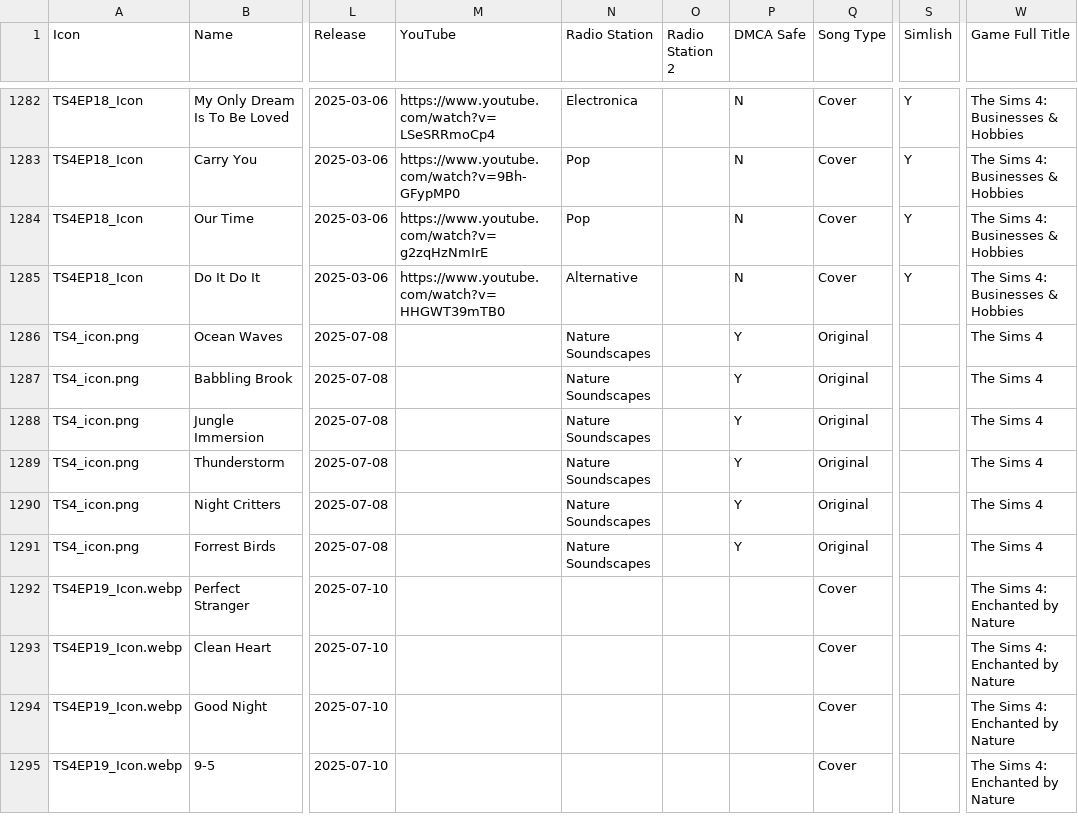
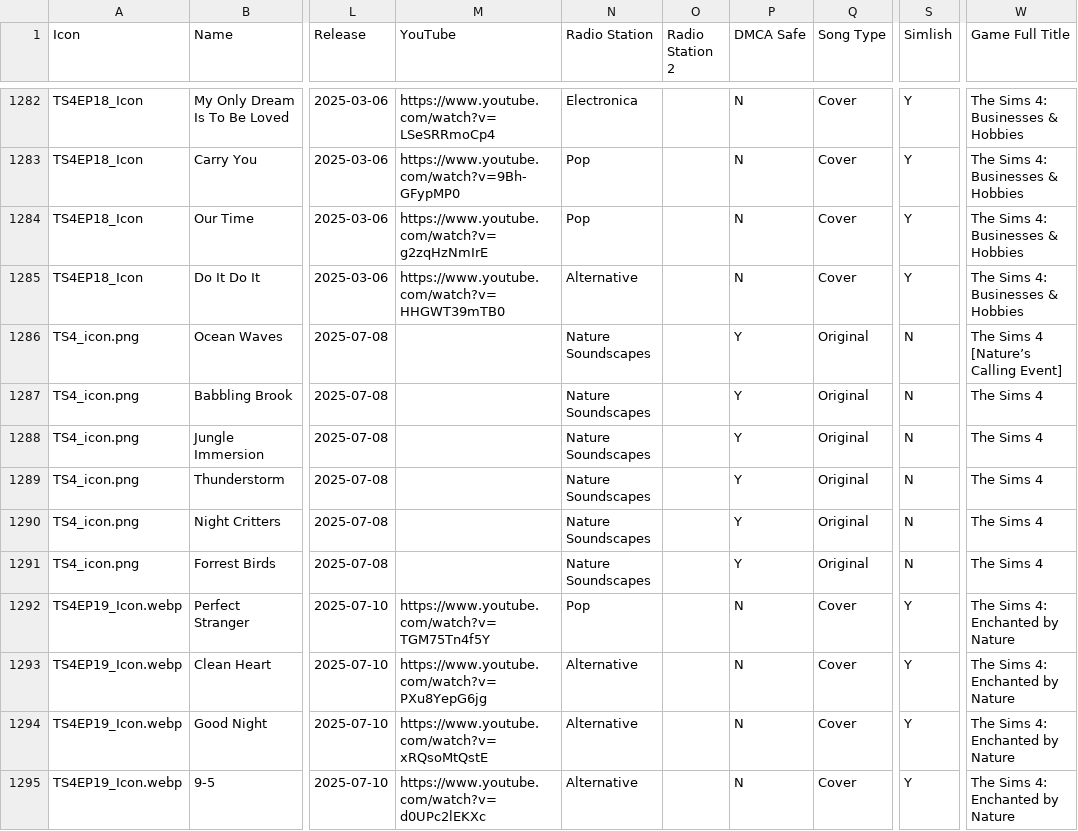
Before and after one commit to dyzancorn/SimsRadioDataTest, a CSV file: Sims Radio Music.csv, drawn as a sheet; only a part is shown, gaps mark what is left out; the diff covers the shown part only; the diff names each change by its address in the sheet, - before the commit and + after, or states it on an @@ line.

Commit message:
Add files via upload

```diff
--- a/Sims Radio Music.csv
+++ b/Sims Radio Music.csv
-S1286:S1291 (Simlish): (empty)
+S1286:S1291 (Simlish): N
-W1286 (Game Full Title): The Sims 4
+W1286 (Game Full Title): The Sims 4 [Nature’s Calling Event]
-M1292 (YouTube): (empty)
+M1292 (YouTube): https://www.youtube.com/watch?v=TGM75Tn4f5Y
-N1292 (Radio Station): (empty)
+N1292 (Radio Station): Pop
-P1292:P1295 (DMCA Safe): (empty)
+P1292:P1295 (DMCA Safe): N
-S1292:S1295 (Simlish): (empty)
+S1292:S1295 (Simlish): Y
-M1293 (YouTube): (empty)
+M1293 (YouTube): https://www.youtube.com/watch?v=PXu8YepG6jg
-N1293:N1295 (Radio Station): (empty)
+N1293:N1295 (Radio Station): Alternative
-M1294 (YouTube): (empty)
+M1294 (YouTube): https://www.youtube.com/watch?v=xRQsoMtQstE
-M1295 (YouTube): (empty)
+M1295 (YouTube): https://www.youtube.com/watch?v=d0UPc2lEKXc
```
Also changed, not shown: 4 added rows and 23 edited cells elsewhere in this file.
